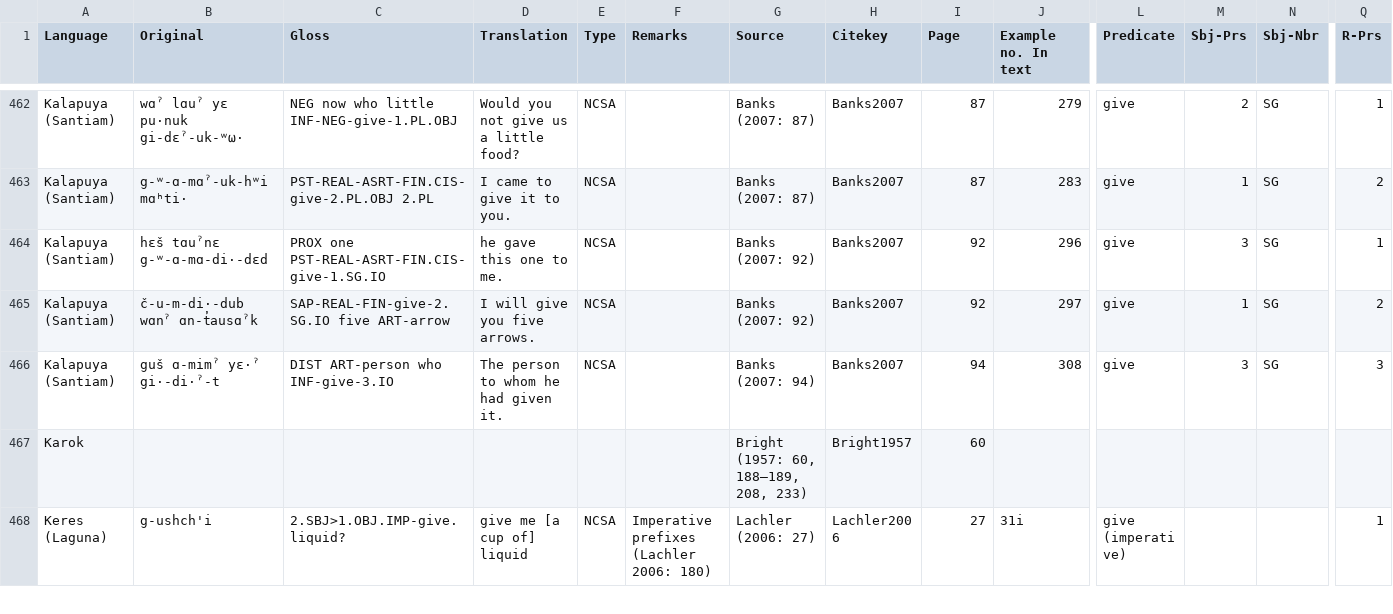
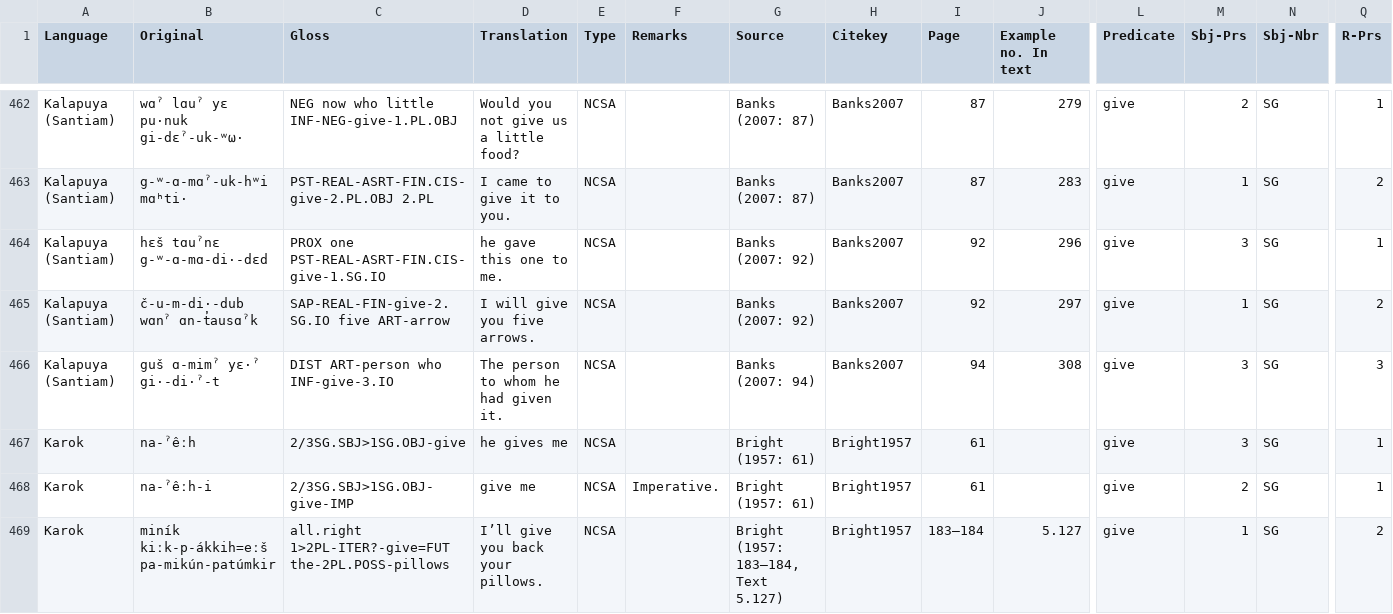
Before and after one commit to andrasbarany/ditransitive-alignment-dataset, a CSV file: languages.csv, drawn as a sheet; only a part is shown, gaps mark what is left out; the shorter side is filled out with more unchanged rows; removed rows and columns are numbered as before the commit, all else as after; rows hold the shown columns only; the diff covers the shown part only; the diff names each change by its address in the sheet, - before the commit and + after, or states it on an @@ line.

Commit message:
Karok and Moksha data and references.

```diff
--- a/languages.csv
+++ b/languages.csv
-row 467: Karok |  |  |  |  |  | Bright (1957: 60, 188–189, 208, 233) | Bright1957 | 60
+row 467: Karok | na-ˀêːh | 2/3SG.SBJ>1SG.OBJ-give | he gives me | NCSA |  | Bright (1957: 61) | Bright1957 | 61 |  | give | 3 | SG | 1
+row 468: Karok | na-ˀêːh-i | 2/3SG.SBJ>1SG.OBJ-give-IMP | give me | NCSA | Imperative. | Bright (1957: 61) | Bright1957 | 61 |  | give | 2 | SG | 1
+row 469: Karok | miník kiːk-p-ákkih=eːš pa-mikún-patúmkir | all.right 1>2PL-ITER?-give=FUT the-2PL.POSS-pillows | I’ll give you back your pillows. | NCSA |  | Bright (1957: 183–184, Text 5.127) | Bright1957 | 183–184 | 5.127 | give | 1 | SG | 2
```
Also changed, not shown: 4 added rows and 12 edited cells elsewhere in this file, 1 other file.
